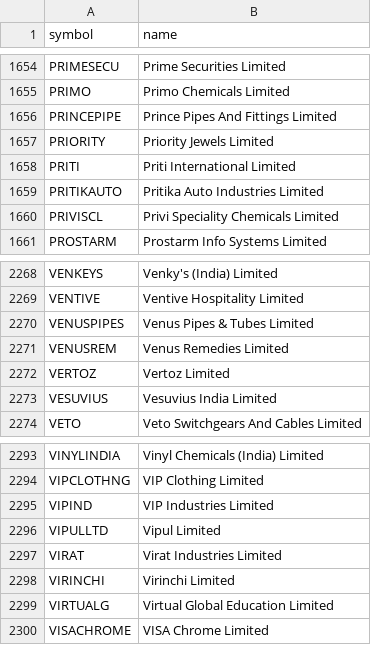
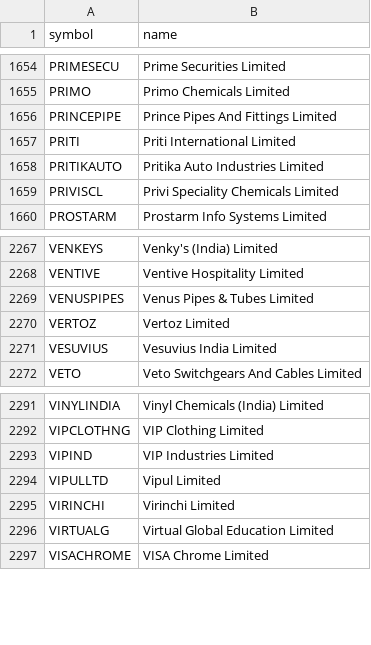
Before and after one commit to AADITR2189/trade, a CSV file: data/nse_equity.csv, drawn as a sheet; only a part is shown, gaps mark what is left out; the diff names each change by its address in the sheet, - before the commit and + after, or states it on an @@ line.

```diff
--- a/data/nse_equity.csv
+++ b/data/nse_equity.csv
-row 1657: PRIORITY | Priority Jewels Limited
-row 2271: VENUSREM | Venus Remedies Limited
-row 2297: VIRAT | Virat Industries Limited
```
Also changed, not shown: data/picks.csv, 2 other files.
